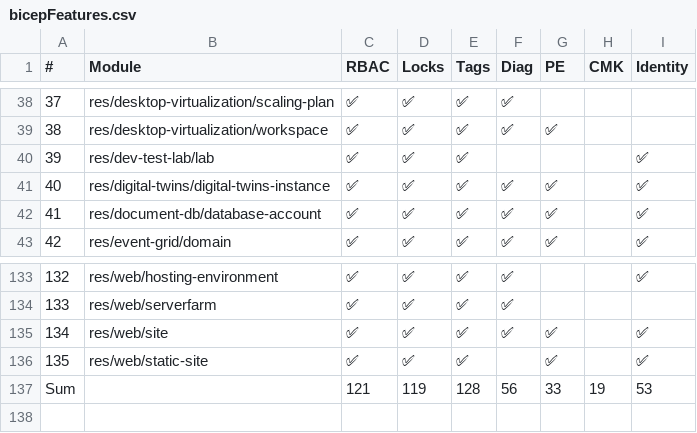
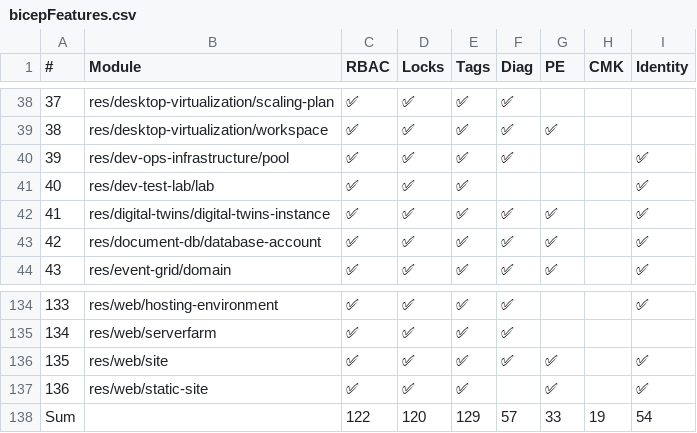
Before and after one commit to Azure/Azure-Verified-Modules, a CSV file: docs/static/includes/module-features/bicepFeatures.csv, drawn as a sheet; only a part is shown, gaps mark what is left out; removed rows and columns are numbered as before the commit, all else as after; the diff names each change by its address in the sheet, - before the commit and + after, or states it on an @@ line.

Commit message:
Update module features table (automated)

```diff
--- a/docs/static/includes/module-features/bicepFeatures.csv
+++ b/docs/static/includes/module-features/bicepFeatures.csv
+row 40: 39 | res/dev-ops-infrastructure/pool | ✅ | ✅ | ✅ | ✅ |  |  | ✅
@@ column A (#) renumbered between rows 41 and 137 @@
-row 137: Sum |  | 121 | 119 | 128 | 56 | 33 | 19 | 53
+row 138: Sum |  | 122 | 120 | 129 | 57 | 33 | 19 | 54
```
Also changed, not shown: 1 other file.
